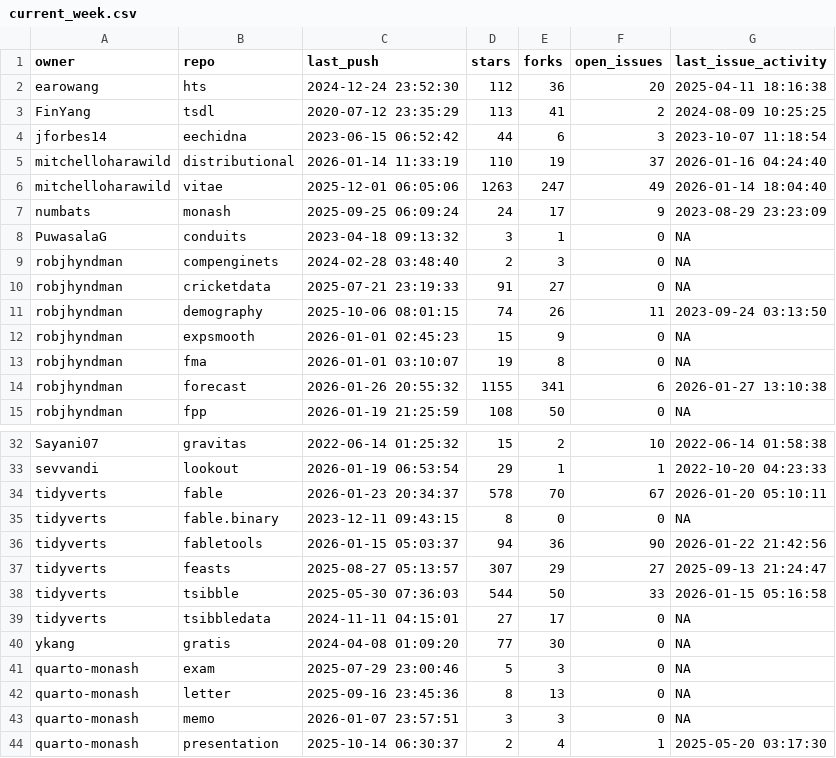
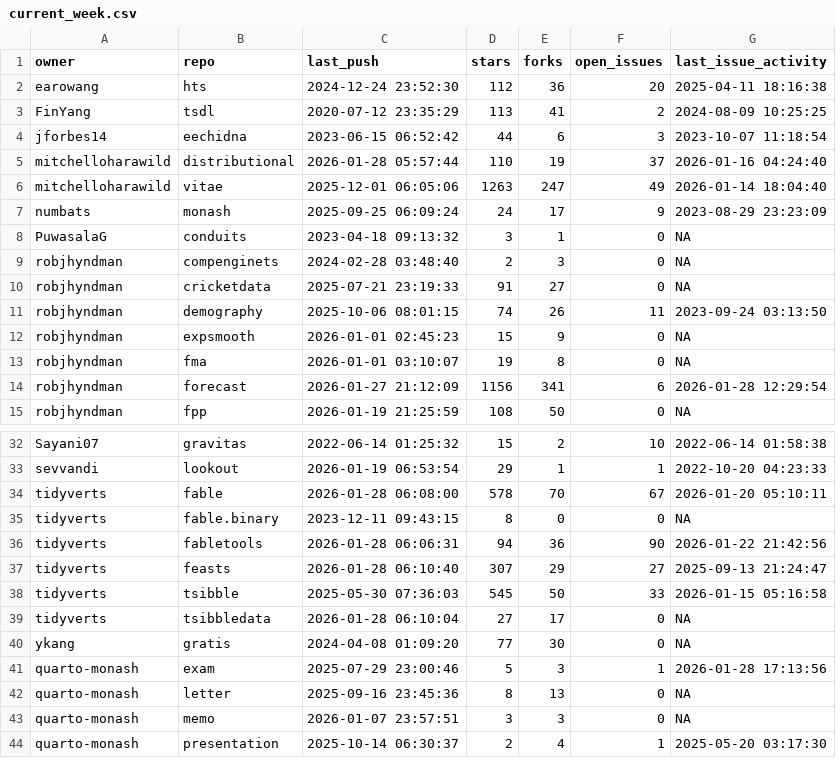
Before and after one commit to robjhyndman/gh-dashboard, a CSV file: current_week.csv, drawn as a sheet; only a part is shown, gaps mark what is left out.

```diff
--- a/current_week.csv
+++ b/current_week.csv
@@ -4,3 +4,3 @@
 "jforbes14","eechidna",2023-06-15 06:52:42,44,6,3,2023-10-07 11:18:54
-"mitchelloharawild","distributional",2026-01-14 11:33:19,110,19,37,2026-01-16 04:24:40
+"mitchelloharawild","distributional",2026-01-28 05:57:44,110,19,37,2026-01-16 04:24:40
 "mitchelloharawild","vitae",2025-12-01 06:05:06,1263,247,49,2026-01-14 18:04:40
@@ -13,3 +13,3 @@
 "robjhyndman","fma",2026-01-01 03:10:07,19,8,0,NA
-"robjhyndman","forecast",2026-01-26 20:55:32,1155,341,6,2026-01-27 13:10:38
+"robjhyndman","forecast",2026-01-27 21:12:09,1156,341,6,2026-01-28 12:29:54
 "robjhyndman","fpp",2026-01-19 21:25:59,108,50,0,NA
@@ -33,10 +33,10 @@
 "sevvandi","lookout",2026-01-19 06:53:54,29,1,1,2022-10-20 04:23:33
-"tidyverts","fable",2026-01-23 20:34:37,578,70,67,2026-01-20 05:10:11
+"tidyverts","fable",2026-01-28 06:08:00,578,70,67,2026-01-20 05:10:11
 "tidyverts","fable.binary",2023-12-11 09:43:15,8,0,0,NA
-"tidyverts","fabletools",2026-01-15 05:03:37,94,36,90,2026-01-22 21:42:56
-"tidyverts","feasts",2025-08-27 05:13:57,307,29,27,2025-09-13 21:24:47
-"tidyverts","tsibble",2025-05-30 07:36:03,544,50,33,2026-01-15 05:16:58
-"tidyverts","tsibbledata",2024-11-11 04:15:01,27,17,0,NA
+"tidyverts","fabletools",2026-01-28 06:06:31,94,36,90,2026-01-22 21:42:56
+"tidyverts","feasts",2026-01-28 06:10:40,307,29,27,2025-09-13 21:24:47
+"tidyverts","tsibble",2025-05-30 07:36:03,545,50,33,2026-01-15 05:16:58
+"tidyverts","tsibbledata",2026-01-28 06:10:04,27,17,0,NA
 "ykang","gratis",2024-04-08 01:09:20,77,30,0,NA
-"quarto-monash","exam",2025-07-29 23:00:46,5,3,0,NA
+"quarto-monash","exam",2025-07-29 23:00:46,5,3,1,2026-01-28 17:13:56
 "quarto-monash","letter",2025-09-16 23:45:36,8,13,0,NA
```
Also changed, not shown: cran_status.csv.
